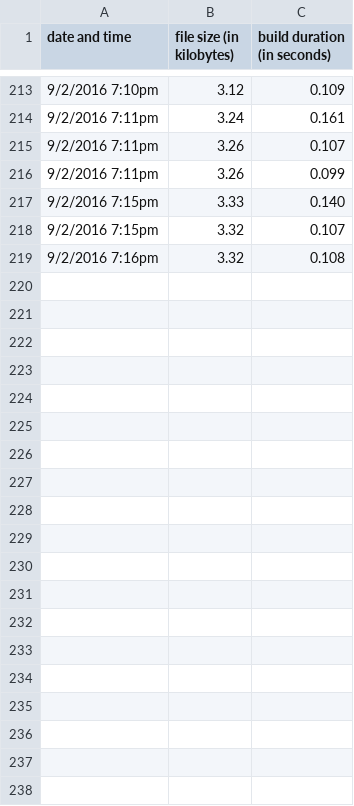
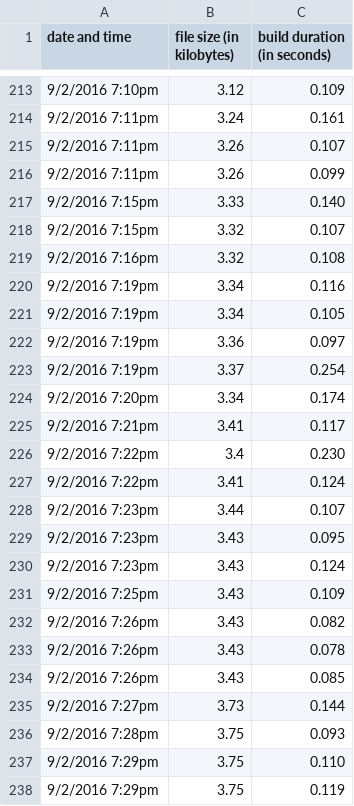
Before and after one commit to ehgoodenough/glitch, a CSV file: build.csv, drawn as a sheet; only a part is shown, gaps mark what is left out; the diff covers the shown part only.

```diff
--- a/build.csv
+++ b/build.csv
@@ -219 +219,20 @@ date and time,file size (in kilobytes),build duration (in seconds)
 9/2/2016 7:16pm,3.32,0.108
+9/2/2016 7:19pm,3.34,0.116
+9/2/2016 7:19pm,3.34,0.105
+9/2/2016 7:19pm,3.36,0.097
+9/2/2016 7:19pm,3.37,0.254
+9/2/2016 7:20pm,3.34,0.174
+9/2/2016 7:21pm,3.41,0.117
+9/2/2016 7:22pm,3.4,0.230
+9/2/2016 7:22pm,3.41,0.124
+9/2/2016 7:23pm,3.44,0.107
+9/2/2016 7:23pm,3.43,0.095
+9/2/2016 7:23pm,3.43,0.124
+9/2/2016 7:25pm,3.43,0.109
+9/2/2016 7:26pm,3.43,0.082
+9/2/2016 7:26pm,3.43,0.078
+9/2/2016 7:26pm,3.43,0.085
+9/2/2016 7:27pm,3.73,0.144
+9/2/2016 7:28pm,3.75,0.093
+9/2/2016 7:29pm,3.75,0.110
+9/2/2016 7:29pm,3.75,0.119
```
Also changed, not shown: 22 added rows elsewhere in this file, 4 other files.
